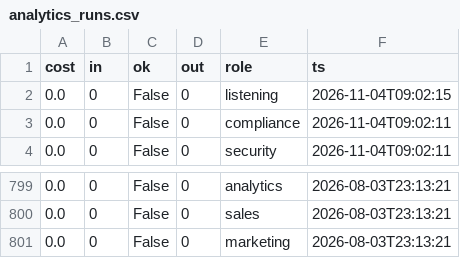
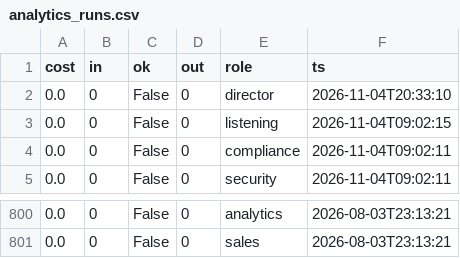
Before and after one commit to jaspalsingh321jsrr-ops/opsrunner-agents, a CSV file: data/exports/analytics_runs.csv, drawn as a sheet; only a part is shown, gaps mark what is left out.

```diff
--- a/data/exports/analytics_runs.csv
+++ b/data/exports/analytics_runs.csv
@@ -1,2 +1,3 @@
 cost,in,ok,out,role,ts
+0.0,0,False,0,director,2026-11-04T20:33:10
 0.0,0,False,0,listening,2026-11-04T09:02:15
@@ -800,2 +801 @@ cost,in,ok,out,role,ts
 0.0,0,False,0,sales,2026-08-03T23:13:21
-0.0,0,False,0,marketing,2026-08-03T23:13:21
```
Also changed, not shown: data/exports/tasks.csv, 5 other files.
